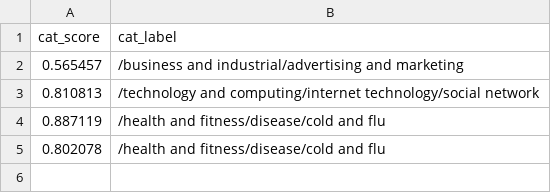
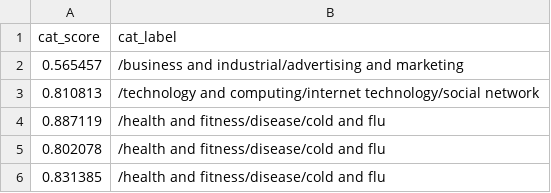
Before and after one commit to Zephyrs3/Sentiment_analysis, a CSV file: catop.csv, drawn as a sheet.

Commit message:
Updated

```diff
--- a/catop.csv
+++ b/catop.csv
@@ -5 +5,2 @@ cat_score,cat_label
 0.802078,/health and fitness/disease/cold and flu
+0.831385,/health and fitness/disease/cold and flu
```
